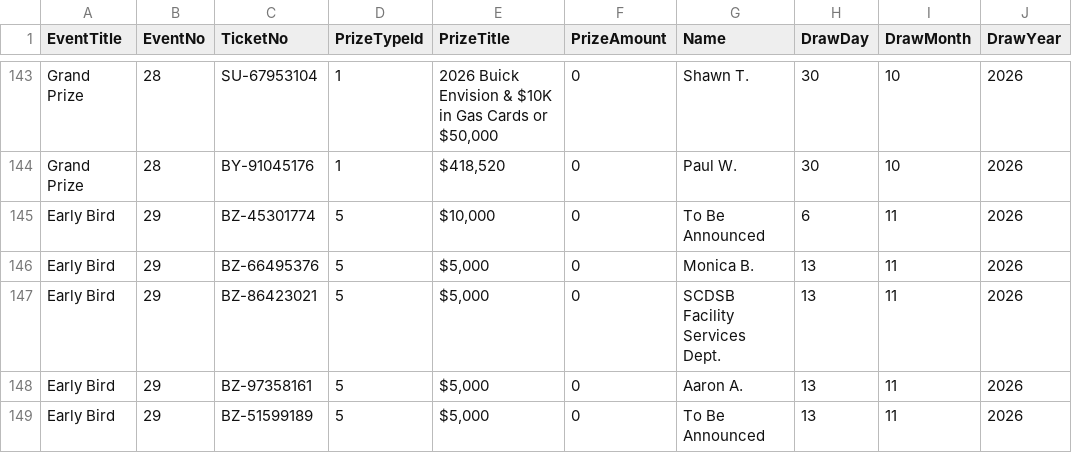
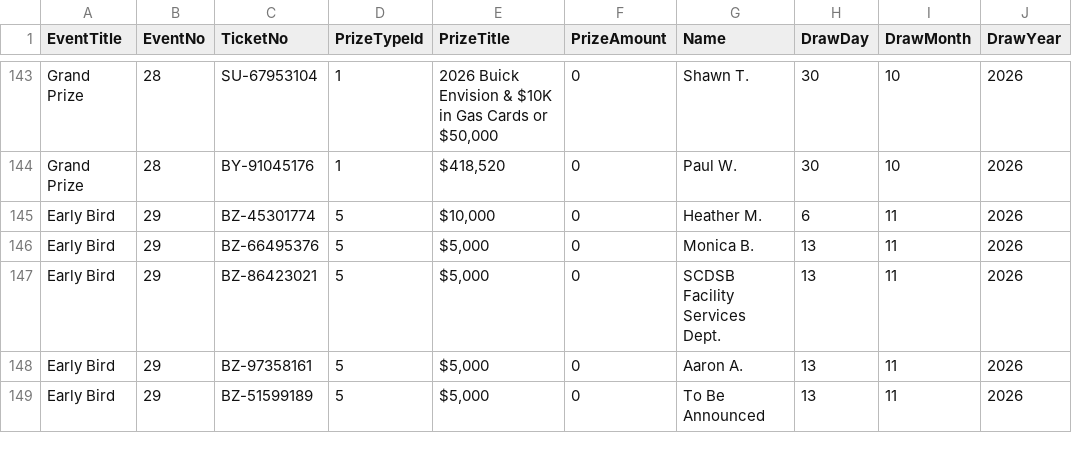
Before and after one commit to AscendFS/winners-list, a CSV file: hsnfoundationraffle.5050central.com$winners.csv, drawn as a sheet; only a part is shown, gaps mark what is left out.

Commit message:
Update hsnfoundationraffle.5050central.com$winners.csv

```diff
--- a/hsnfoundationraffle.5050central.com$winners.csv
+++ b/hsnfoundationraffle.5050central.com$winners.csv
@@ -144,3 +144,3 @@ Grand Prize,28,SU-67953104,1,"2026 Buick Envision & $10K in Gas Cards or $50,000
 Grand Prize,28,BY-91045176,1,"$418,520",0,Paul W.,30,10,2026
-Early Bird,29,BZ-45301774,5,"$10,000",0,To Be Announced,6,11,2026
+Early Bird,29,BZ-45301774,5,"$10,000",0,Heather M.,6,11,2026
 Early Bird,29,BZ-66495376,5,"$5,000",0,Monica B.,13,11,2026
```
